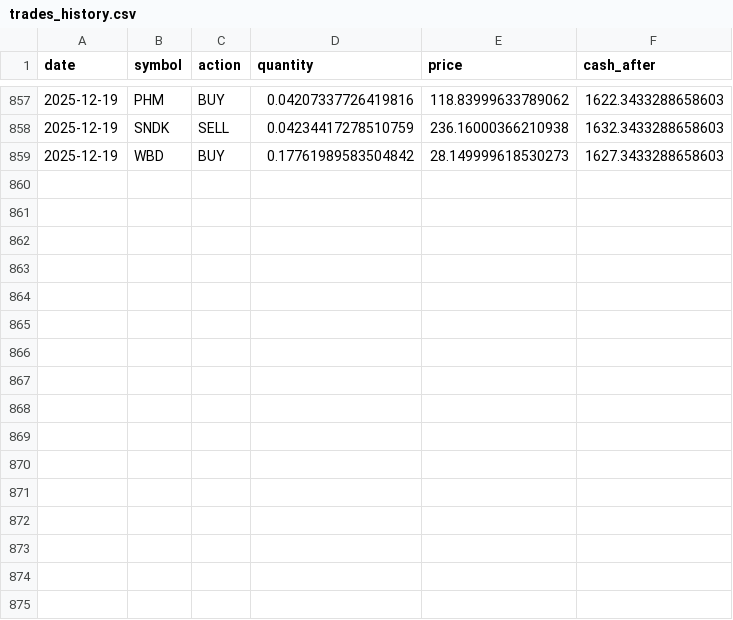
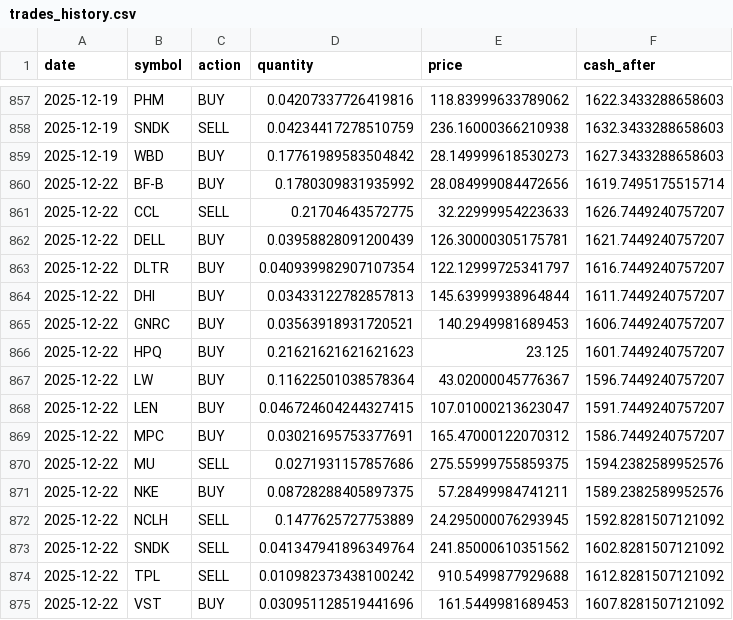
Before and after one commit to TechGroei/Test_Stock_Trading_Strategy, a CSV file: data/trades_history.csv, drawn as a sheet; only a part is shown, gaps mark what is left out; the diff names each change by its address in the sheet, - before the commit and + after, or states it on an @@ line.

Commit message:
Update portfolio, trades & performance [skip ci]

```diff
--- a/data/trades_history.csv
+++ b/data/trades_history.csv
+row 860: 2025-12-22 | BF-B | BUY | 0.1780309831935992 | 28.084999084472656 | 1619.7495175515714
+row 861: 2025-12-22 | CCL | SELL | 0.21704643572775 | 32.22999954223633 | 1626.7449240757207
+row 862: 2025-12-22 | DELL | BUY | 0.03958828091200439 | 126.30000305175781 | 1621.7449240757207
+row 863: 2025-12-22 | DLTR | BUY | 0.040939982907107354 | 122.12999725341797 | 1616.7449240757207
+row 864: 2025-12-22 | DHI | BUY | 0.03433122782857813 | 145.63999938964844 | 1611.7449240757207
+row 865: 2025-12-22 | GNRC | BUY | 0.03563918931720521 | 140.2949981689453 | 1606.7449240757207
+row 866: 2025-12-22 | HPQ | BUY | 0.21621621621621623 | 23.125 | 1601.7449240757207
+row 867: 2025-12-22 | LW | BUY | 0.11622501038578364 | 43.02000045776367 | 1596.7449240757207
+row 868: 2025-12-22 | LEN | BUY | 0.046724604244327415 | 107.01000213623047 | 1591.7449240757207
+row 869: 2025-12-22 | MPC | BUY | 0.03021695753377691 | 165.47000122070312 | 1586.7449240757207
+row 870: 2025-12-22 | MU | SELL | 0.0271931157857686 | 275.55999755859375 | 1594.2382589952576
+row 871: 2025-12-22 | NKE | BUY | 0.08728288405897375 | 57.28499984741211 | 1589.2382589952576
+row 872: 2025-12-22 | NCLH | SELL | 0.1477625727753889 | 24.295000076293945 | 1592.8281507121092
+row 873: 2025-12-22 | SNDK | SELL | 0.041347941896349764 | 241.85000610351562 | 1602.8281507121092
+row 874: 2025-12-22 | TPL | SELL | 0.010982373438100242 | 910.5499877929688 | 1612.8281507121092
+row 875: 2025-12-22 | VST | BUY | 0.030951128519441696 | 161.5449981689453 | 1607.8281507121092
```
Also changed, not shown: data/portfolio.csv, 1 other file.
